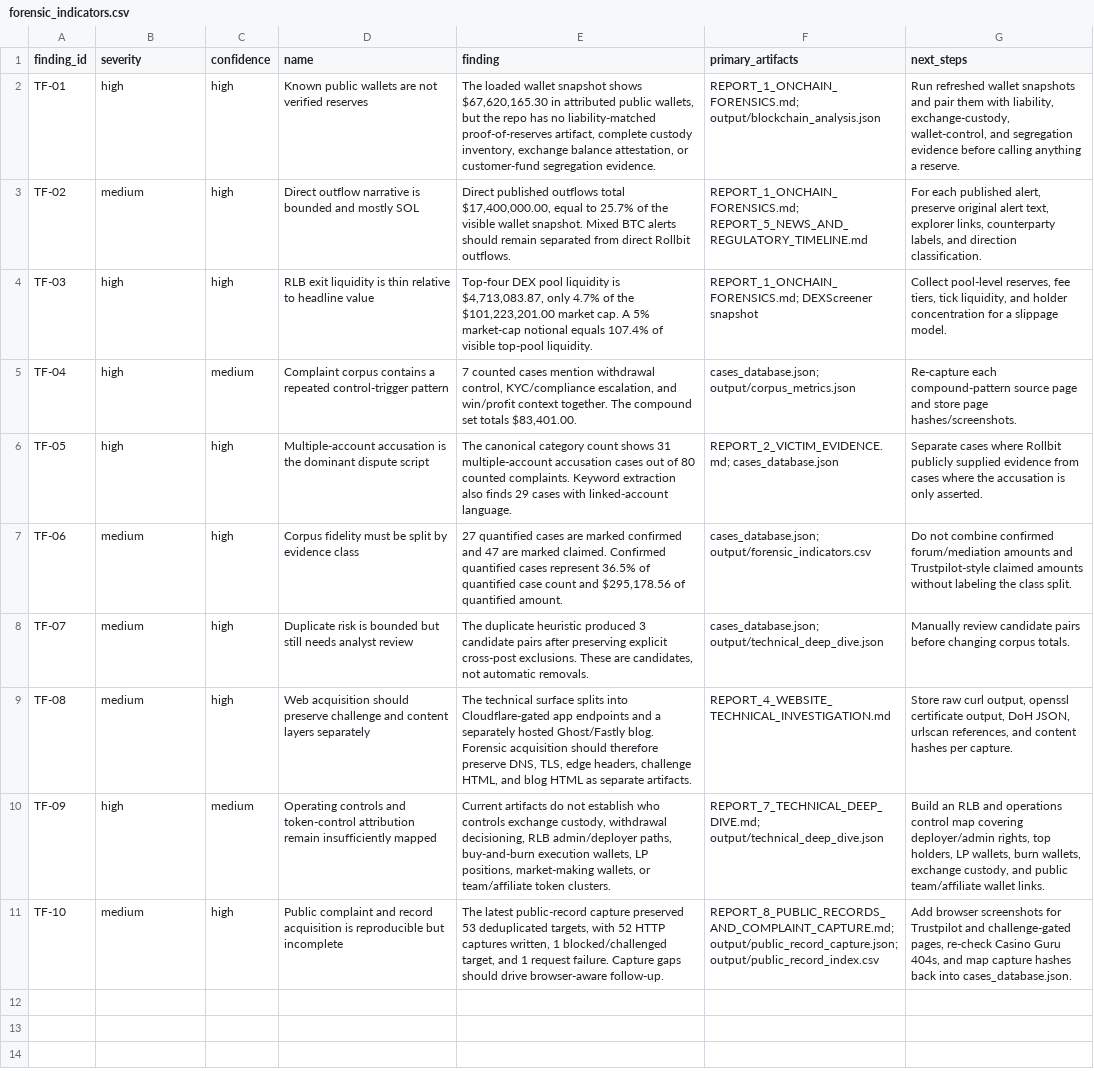
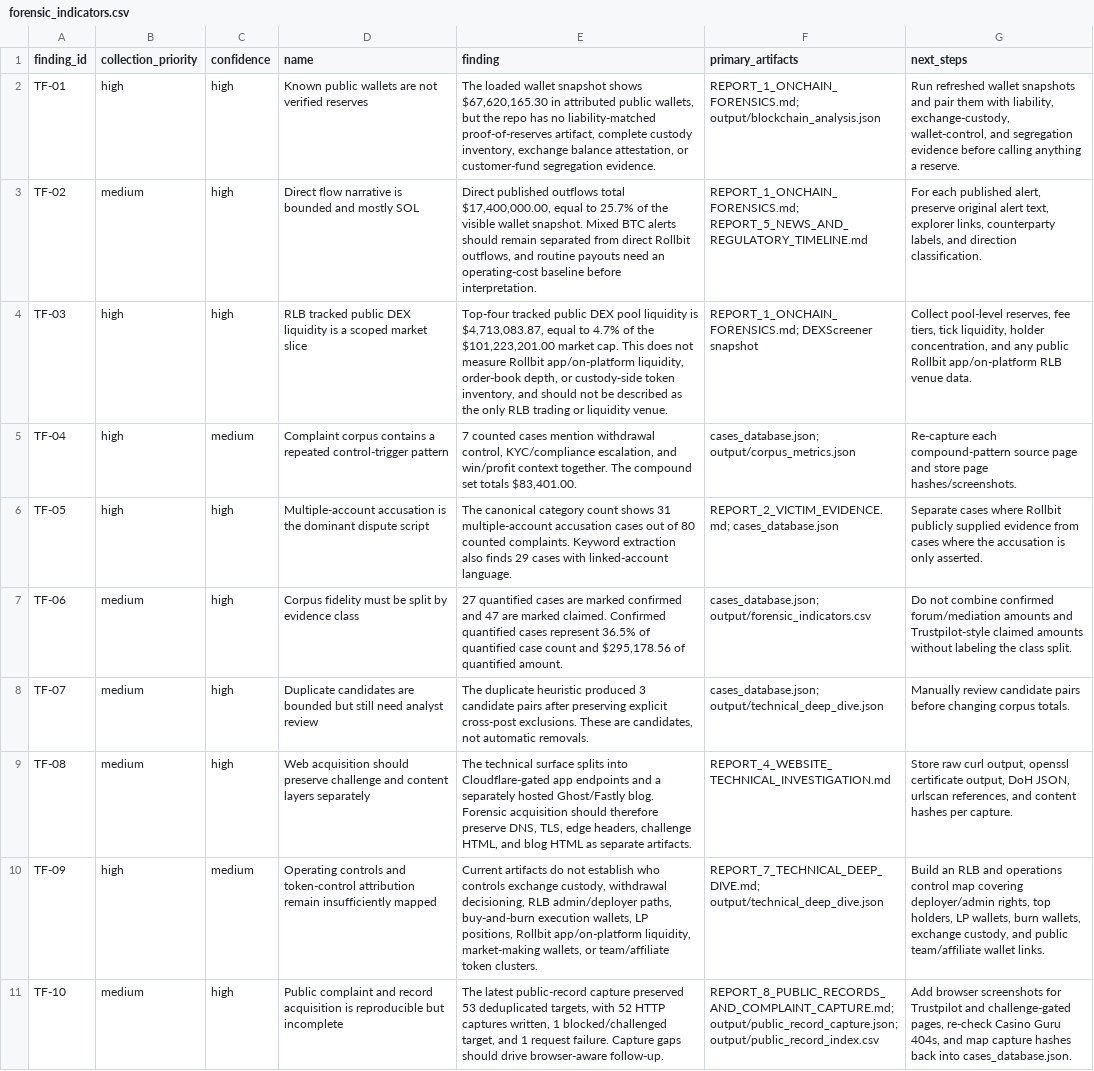
Before and after one commit to dnakhoa/rollbit-scam-report, a CSV file: output/forensic_indicators.csv, drawn as a sheet; the diff names each change by its address in the sheet, - before the commit and + after, or states it on an @@ line.

Commit message:
Make report evidence-first and credit review feedback

```diff
--- a/output/forensic_indicators.csv
+++ b/output/forensic_indicators.csv
-B1: severity
+B1: collection_priority
-D3 (name): Direct outflow narrative is…
+D3 (name): Direct flow narrative is…
-E3 (finding): …direct Rollbit outflows.
+E3 (finding): …direct Rollbit outflows, and routine payouts need an operating-cost baseline before interpretation.
-D4 (name): RLB exit liquidity is thin relative to headline value
+D4 (name): RLB tracked public DEX liquidity is a scoped market slice
-E4 (finding): Top-four DEX pool liquidity is $4,713,083.87, only 4.7% of the $101,223,201.00 market cap. A 5% market-cap notional equals 107.4% of visible top-pool liquidity.
+E4 (finding): Top-four tracked public DEX pool liquidity is $4,713,083.87, equal to 4.7% of the $101,223,201.00 market cap. This does not measure Rollbit app/on-platform liquidity, order-book depth, or custody-side token inventory, and should not be described as the only RLB trading or liquidity venue.
-G4 (next_steps): …tick liquidity, and holder concentration for a slippage model.
+G4 (next_steps): …tick liquidity, holder concentration, and any public Rollbit app/on-platform RLB venue data.
-D8 (name): Duplicate risk is bounded but still needs analyst review
+D8 (name): Duplicate candidates are bounded but still need analyst review
-E10 (finding): …LP positions, market-making wallets,…
+E10 (finding): …LP positions, Rollbit app/on-platform liquidity, market-making wallets,…
```
Also changed, not shown: output/evidence_register.csv, output/rollbit_cases.csv, 37 other files.
